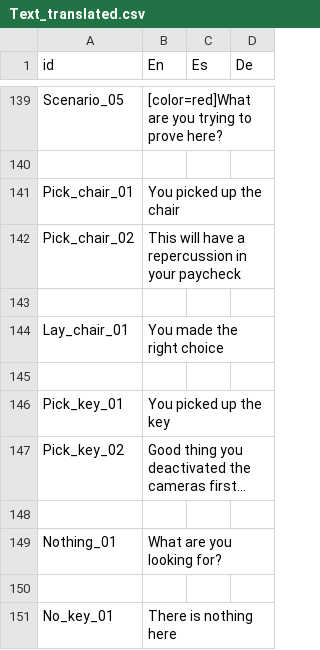
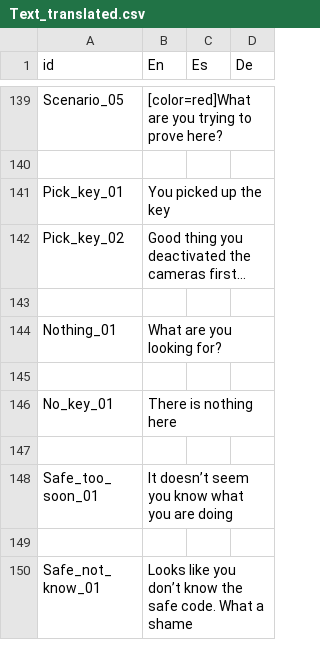
Before and after one commit to NakslolDev/FnafGame, a CSV file: Data/Text_translated.csv, drawn as a sheet; only a part is shown, gaps mark what is left out; the shorter side is filled out with more unchanged rows.

Commit message:
Minigame changes: -Made walls -Made map doors smaller -Made secret room actually secret -removed pickable chair :( -Made Node2D's position make sense -Smooth camera
Signed-off-by: Daniel Blanco <dani.blanco.22.05@gmail.com>

```diff
--- a/Data/Text_translated.csv
+++ b/Data/Text_translated.csv
@@ -140,7 +140,2 @@ Scenario_05,[color=red]What are you trying to prove here?,,
 ,,,
-Pick_chair_01,You picked up the chair,,
-Pick_chair_02,This will have a repercussion in your paycheck,,
-,,,
-Lay_chair_01,You made the right choice,,
-,,,
 Pick_key_01,You picked up the key,,
```
Also changed, not shown: 30 other files.
